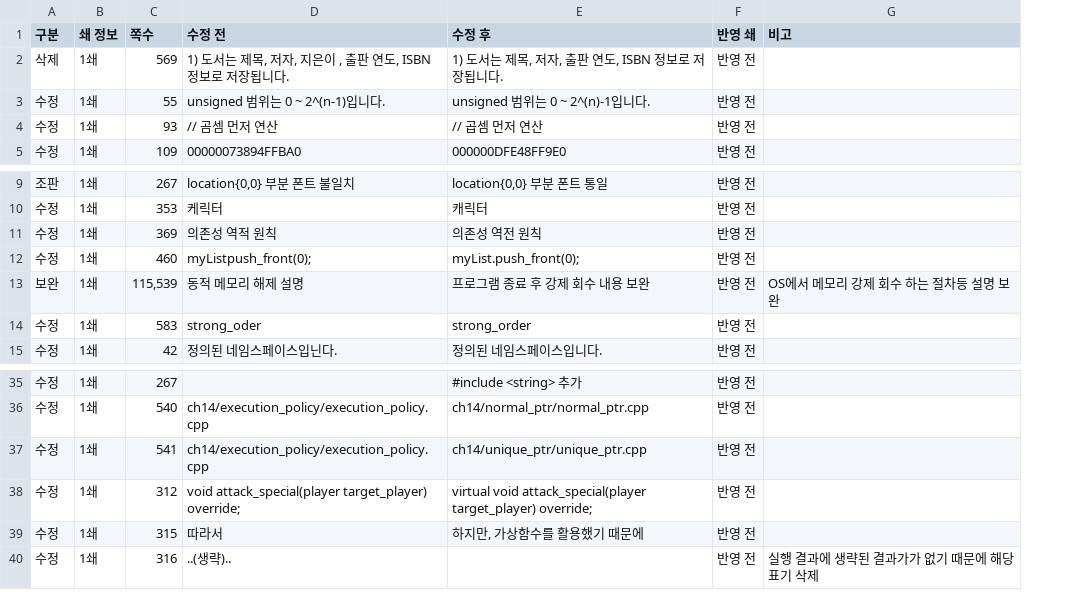
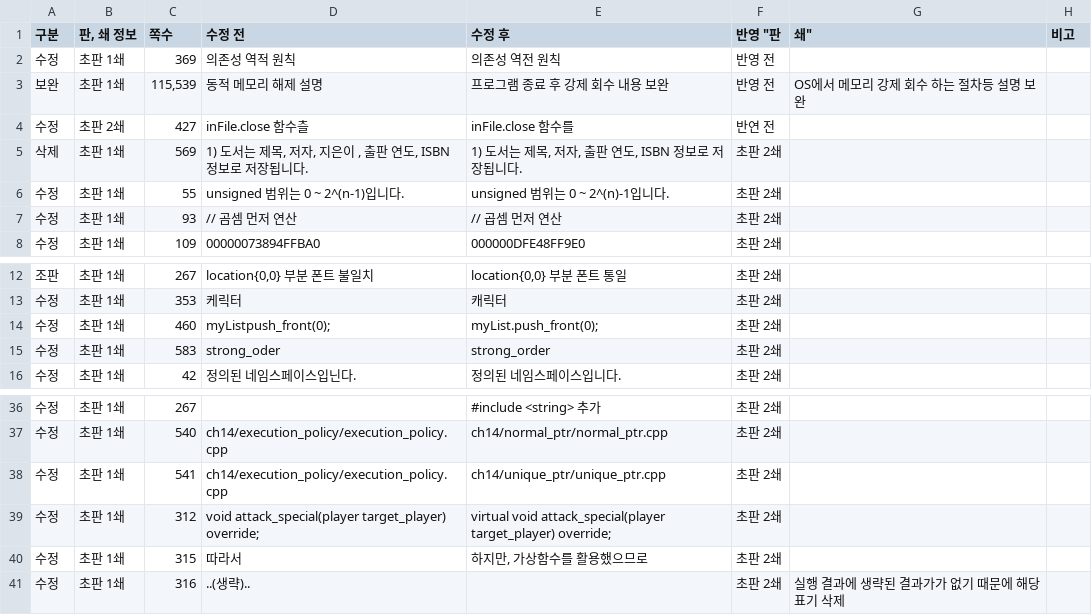
Before and after one commit to mystous/DoItCPP, a CSV file: erratum/erratum.csv, drawn as a sheet; only a part is shown, gaps mark what is left out; removed rows and columns are numbered as before the commit, all else as after; the diff names each change by its address in the sheet, - before the commit and + after, or states it on an @@ line.

Commit message:
Update erratum.csv

```diff
--- a/erratum/erratum.csv
+++ b/erratum/erratum.csv
-column B (쇄 정보), rows 2-5: all 1쇄; rows 9-10: 1쇄 | 1쇄; row 12: 1쇄; rows 14-15: 1쇄 | 1쇄; rows 35-40: all 1쇄
+column B (판, 쇄 정보), rows 5-8: all 초판 1쇄; rows 12-16: all 초판 1쇄; rows 36-41: all 초판 1쇄
-column F (반영 쇄), rows 2-5: all 반영 전; rows 9-10: 반영 전 | 반영 전; row 12: 반영 전; rows 14-15: 반영 전 | 반영 전; rows 35-40: all 반영 전
+column F (반영 "판), rows 5-8: all 초판 2쇄; rows 12-16: all 초판 2쇄; rows 36-41: all 초판 2쇄
+column H (비고), empty
-G1: 비고
+G1: 쇄"
@@ row 11 moved to row 2: 수정 @@
@@ row 13 moved to row 3: 보완 @@
+row 4: 수정 | 초판 2쇄 | 427 | inFile.close 함수츨 | inFile.close 함수를 | 반연 전
-E40 (수정 후): 하지만, 가상함수를 활용했기 때문에
+E40 (수정 후): 하지만, 가상함수를 활용했으므로
```
